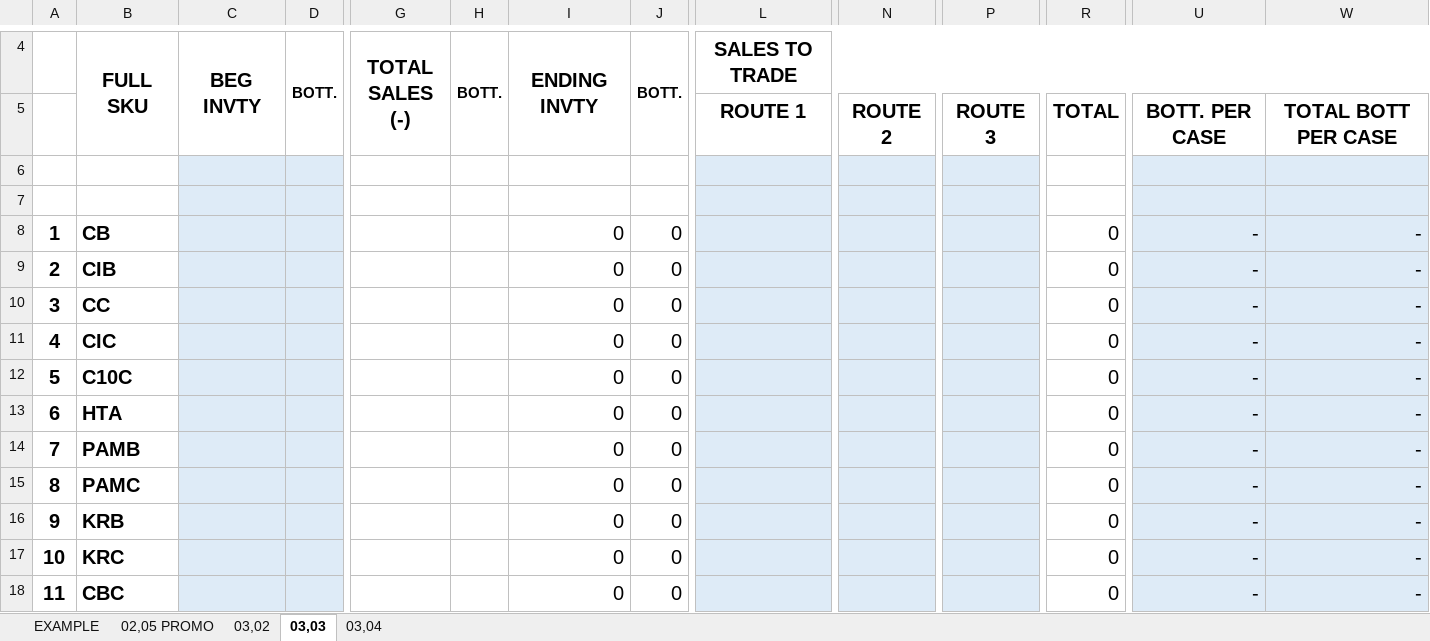
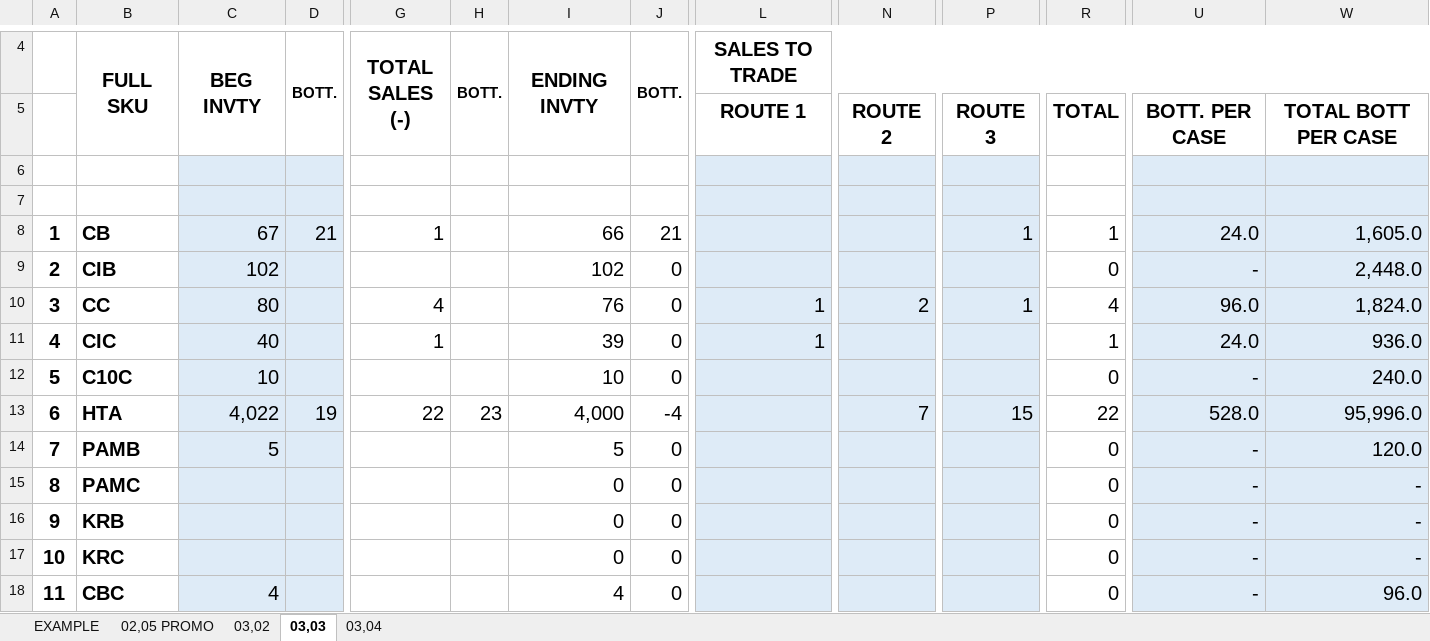
Before and after one commit to fliqlo/GBDS, an Excel workbook: GBDS MARCH FILES 2026/DSSR GBDS MONTH OF MARCH 2026.xlsx, sheet 03,03, drawn as a sheet; only a part is shown, gaps mark what is left out; values as stored, in another font and other column widths than the file's, no borders; removed rows and columns are numbered as before the commit, all else as after; rows hold the shown columns only; the diff covers the shown part only; the diff names each change by its address in the sheet, - before the commit and + after, or states it on an @@ line.

```diff
--- a/GBDS MARCH FILES 2026/DSSR GBDS MONTH OF MARCH 2026.xlsx (sheet 03,03)
+++ b/GBDS MARCH FILES 2026/DSSR GBDS MONTH OF MARCH 2026.xlsx (sheet 03,03)
-row 8: 1 | CB |  |  |  |  | 0 | 0 |  |  |  | 0 | - | -
+row 8: 1 | CB | 67 | 21 | 1 |  | 66 | 21 |  |  | 1 | 1 | 24.0 | 1,605.0
-C9: (empty)
+C9: 102
-I9: 0
+I9: 102
-W9: -
+W9: 2,448.0
-C10: (empty)
+C10: 80
-G10: (empty)
+G10: 4
-I10: 0
+I10: 76
-L10:L11: (empty)
+L10:L11: 1
-N10: (empty)
+N10: 2
-P10: (empty)
+P10: 1
-R10: 0
+R10: 4
-U10: -
+U10: 96.0
-W10: -
+W10: 1,824.0
-C11: (empty)
+C11: 40
-G11: (empty)
+G11: 1
-I11: 0
+I11: 39
-R11: 0
+R11: 1
-U11: -
+U11: 24.0
-W11: -
+W11: 936.0
-C12: (empty)
+C12: 10
-I12: 0
+I12: 10
-W12: -
+W12: 240.0
-row 13: 6 | HTA |  |  |  |  | 0 | 0 |  |  |  | 0 | - | -
+row 13: 6 | HTA | 4,022 | 19 | 22 | 23 | 4,000 | -4 |  | 7 | 15 | 22 | 528.0 | 95,996.0
-C14: (empty)
+C14: 5
-I14: 0
+I14: 5
-W14: -
+W14: 120.0
-C18: (empty)
+C18: 4
-I18: 0
+I18: 4
-W18: -
+W18: 96.0
```
Also changed, not shown: 4 added rows, 4 removed rows and 85 edited cells elsewhere in this sheet, hidden cells, GBDS MARCH FILES 2026/GBDS UPDATED DOS - MARCH 2026.xlsx, GBDS MARCH FILES 2026/Guillermo DOS 2 - Neilven.xlsx, 1 other file.
